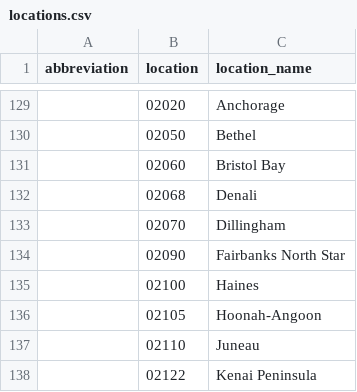
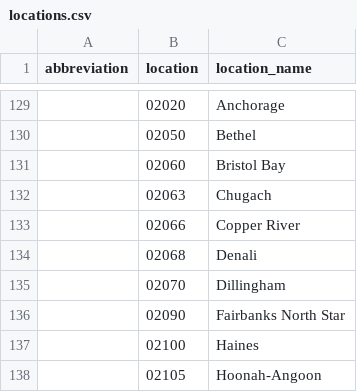
Before and after one commit to reichlab/zoltpy, a CSV file: zoltpy/locations.csv, drawn as a sheet; only a part is shown, gaps mark what is left out; the shorter side is filled out with more unchanged rows; the diff names each change by its address in the sheet, - before the commit and + after, or states it on an @@ line.

Commit message:
Update locations.csv
Added 2 additional counties in Alaska

```diff
--- a/zoltpy/locations.csv
+++ b/zoltpy/locations.csv
+row 132:  | 02063 | Chugach
+row 133:  | 02066 | Copper River
```
